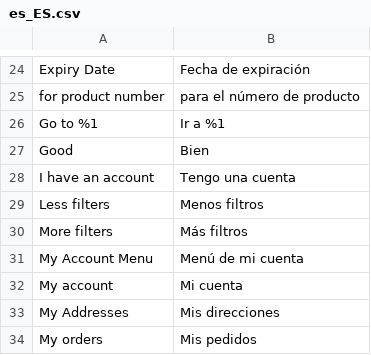
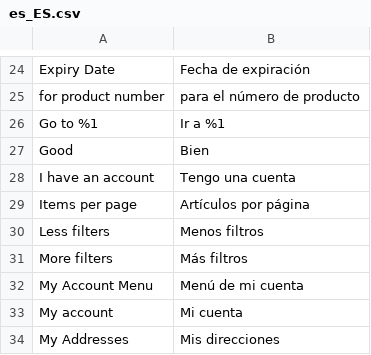
Before and after one commit to magesuite/theme-creativeshop, a CSV file: src/i18n/es_ES.csv, drawn as a sheet; only a part is shown, gaps mark what is left out; the shorter side is filled out with more unchanged rows; the diff names each change by its address in the sheet, - before the commit and + after, or states it on an @@ line.

```diff
--- a/src/i18n/es_ES.csv
+++ b/src/i18n/es_ES.csv
+row 29: Items per page | Artículos por página
```
Also changed, not shown: src/i18n/de_CH.csv, src/i18n/de_DE.csv, 16 other files.
